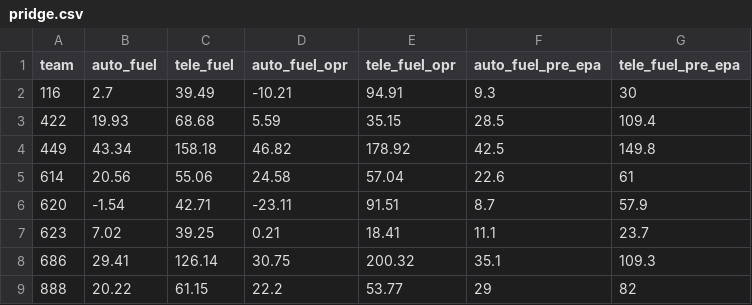
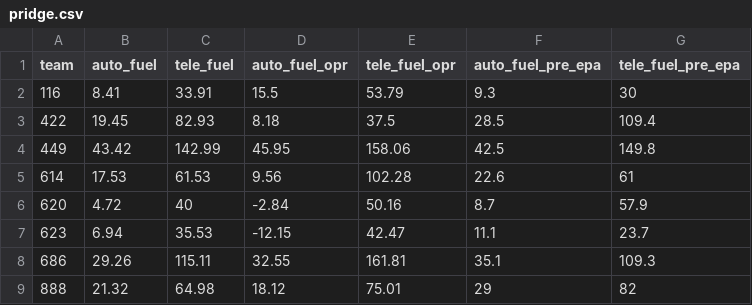
Before and after one commit to blair-robot-project/scouting2026, a CSV file: shinyapp/data/vaale1/pridge.csv, drawn as a sheet; only a part is shown; the diff covers the shown part only.

```diff
--- a/shinyapp/data/vaale1/pridge.csv
+++ b/shinyapp/data/vaale1/pridge.csv
@@ -1,9 +1,9 @@
 "team","auto_fuel","tele_fuel","auto_fuel_opr","tele_fuel_opr","auto_fuel_pre_epa","tele_fuel_pre_epa"
-116,2.7,39.49,-10.21,94.91,9.3,30
-422,19.93,68.68,5.59,35.15,28.5,109.4
-449,43.34,158.18,46.82,178.92,42.5,149.8
-614,20.56,55.06,24.58,57.04,22.6,61
-620,-1.54,42.71,-23.11,91.51,8.7,57.9
-623,7.02,39.25,0.21,18.41,11.1,23.7
-686,29.41,126.14,30.75,200.32,35.1,109.3
-888,20.22,61.15,22.2,53.77,29,82
+116,8.41,33.91,15.5,53.79,9.3,30
+422,19.45,82.93,8.18,37.5,28.5,109.4
+449,43.42,142.99,45.95,158.06,42.5,149.8
+614,17.53,61.53,9.56,102.28,22.6,61
+620,4.72,40,-2.84,50.16,8.7,57.9
+623,6.94,35.53,-12.15,42.47,11.1,23.7
+686,29.26,115.11,32.55,161.81,35.1,109.3
+888,21.32,64.98,18.12,75.01,29,82
```
Also changed, not shown: 96 edited cells elsewhere in this file, shinyapp/data/vaale1/tba_data.csv.
